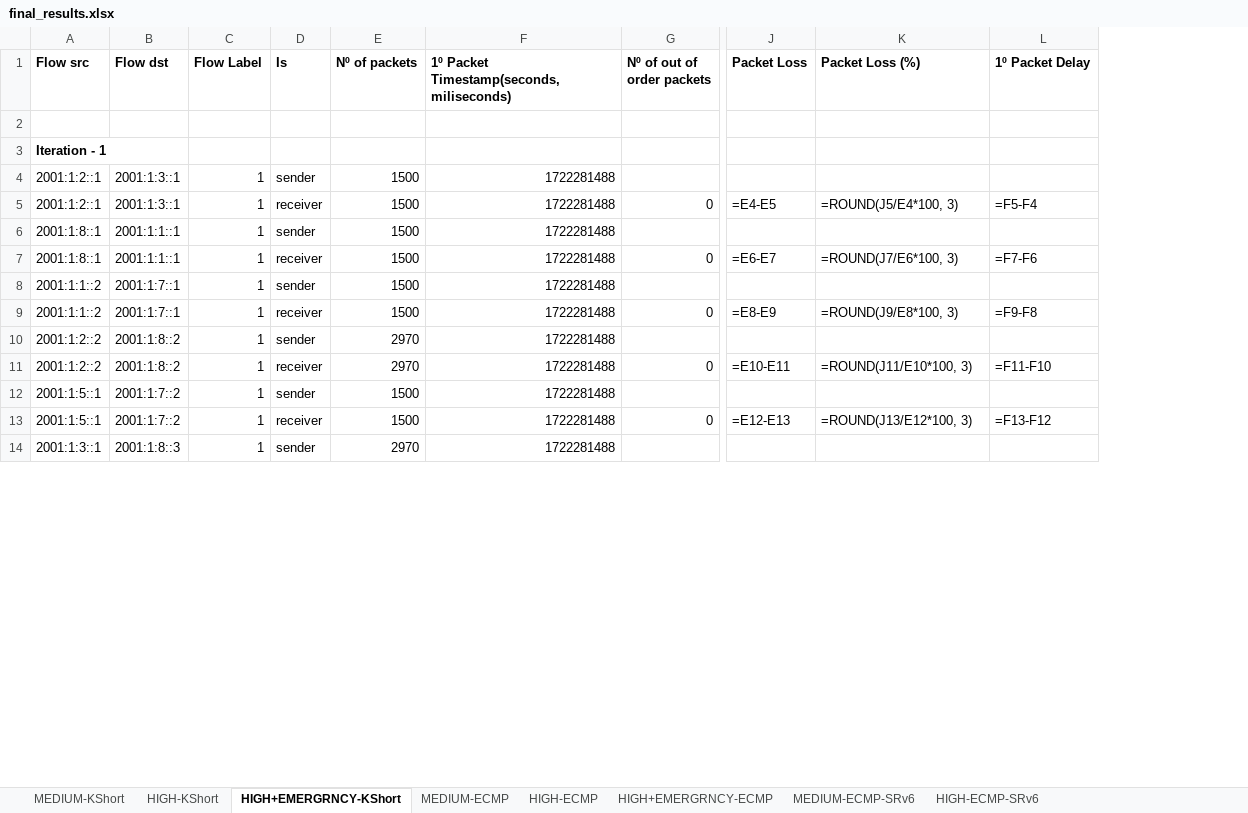
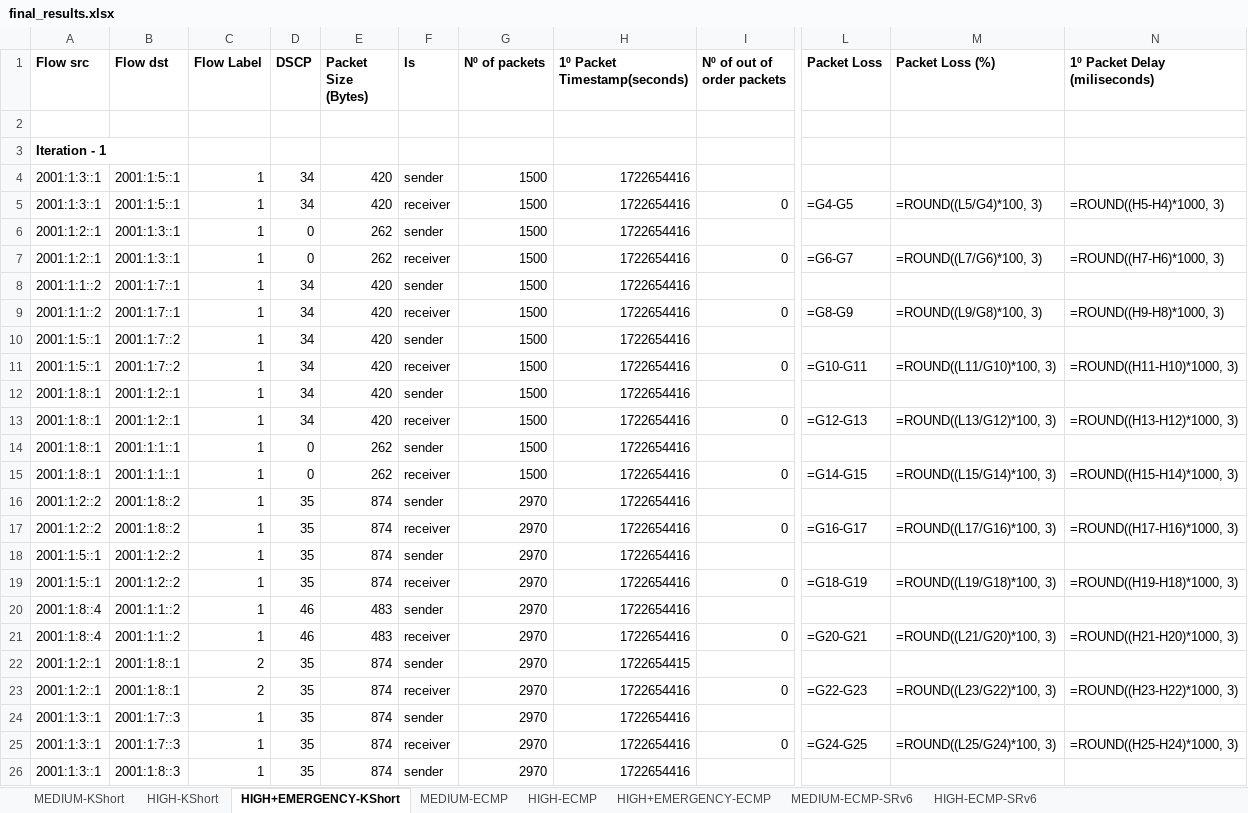
Before and after one commit to davidcc73/p4-srv6-INT, an Excel workbook: INT/results/final_results.xlsx, sheet HIGH+EMERGENCY-KShort, drawn as a sheet; only a part is shown, gaps mark what is left out; values as stored, in another font and other column widths than the file's, no borders; formulas without a stored value are shown as written; removed rows and columns are numbered as before the commit, all else as after; rows hold the shown columns only; the diff covers the shown part only; the diff names each change by its address in the sheet, - before the commit and + after, or states it on an @@ line.

```diff
--- a/INT/results/final_results.xlsx (sheet HIGH+EMERGENCY-KShort)
+++ b/INT/results/final_results.xlsx (sheet HIGH+EMERGENCY-KShort)
-sheet tab: HIGH+EMERGRNCY-KShort
+sheet tab: HIGH+EMERGENCY-KShort
-sheet tab: HIGH+EMERGRNCY-ECMP
+sheet tab: HIGH+EMERGENCY-ECMP
+column D (DSCP), rows 6-7: 0 | 0; rows 14-19: 0 | 0 | 35 | 35 | 35 | 35; row 26: 35
+column E (Packet Size (Bytes)), rows 6-7: 262 | 262; rows 14-19: 262 | 262 | 874 | 874 | 874 | 874; row 26: 874
-column F, rows 1-7: 1º Packet Timestamp(seconds,miliseconds) |  |  | 1722281488 | 1722281488 | 1722281488 | 1722281488; rows 10-14: all 1722281488
+column H (1º Packet Timestamp(seconds)), rows 6-7: 1722654416 | 1722654416; rows 14-19: all 1722654416; row 26: 1722654416
-column L (1º Packet Delay), rows 5-7: =F5-F4 |  | =F7-F6; rows 11-13: =F11-F10 |  | =F13-F12
+column N (1º Packet Delay (miliseconds)), row 7: =ROUND((H7-H6)*1000, 3); rows 15-19: =ROUND((H15-H14)*1000, 3) |  | =ROUND((H17-H16)*1000, 3) |  | =ROUND((H19-H18)*1000, 3)
+row 4: 2001:1:3::1 | 2001:1:5::1 | 1 | 34 | 420 | sender | 1500 | 1722654416
+row 5: 2001:1:3::1 | 2001:1:5::1 | 1 | 34 | 420 | receiver | 1500 | 1722654416 | 0 | =G4-G5 | =ROUND((L5/G4)*100, 3) | =ROUND((H5-H4)*1000, 3)
-L7 (Packet Loss): =E4-E5
+L7 (Packet Loss): =G6-G7
-M7 (Packet Loss (%)): =ROUND(J5/E4*100, 3)
+M7 (Packet Loss (%)): =ROUND((L7/G6)*100, 3)
+row 9: 2001:1:1::2 | 2001:1:7::1 | 1 | 34 | 420 | receiver | 1500 | 1722654416 | 0 | =G8-G9 | =ROUND((L9/G8)*100, 3) | =ROUND((H9-H8)*1000, 3)
@@ row 48 moved to row 10: 2001:1:5::1 @@
+row 11: 2001:1:5::1 | 2001:1:7::2 | 1 | 34 | 420 | receiver | 1500 | 1722654416 | 0 | =G10-G11 | =ROUND((L11/G10)*100, 3) | =ROUND((H11-H10)*1000, 3)
+row 12: 2001:1:8::1 | 2001:1:2::1 | 1 | 34 | 420 | sender | 1500 | 1722654416
+row 13: 2001:1:8::1 | 2001:1:2::1 | 1 | 34 | 420 | receiver | 1500 | 1722654416 | 0 | =G12-G13 | =ROUND((L13/G12)*100, 3) | =ROUND((H13-H12)*1000, 3)
-L15 (Packet Loss): =E6-E7
+L15 (Packet Loss): =G14-G15
-M15 (Packet Loss (%)): =ROUND(J7/E6*100, 3)
+M15 (Packet Loss (%)): =ROUND((L15/G14)*100, 3)
-row 9: 2001:1:1::2 | 2001:1:7::1 | 1 | receiver | 1500 | 1722281488 | 0 | =E8-E9 | =ROUND(J9/E8*100, 3) | =F9-F8
-L17 (Packet Loss): =E10-E11
+L17 (Packet Loss): =G16-G17
-M17 (Packet Loss (%)): =ROUND(J11/E10*100, 3)
+M17 (Packet Loss (%)): =ROUND((L17/G16)*100, 3)
-B18:B19 (Flow dst): 2001:1:7::2
+B18:B19 (Flow dst): 2001:1:2::2
-G18:G19 (Nº of packets): 1500
+G18:G19 (Nº of packets): 2970
-L19 (Packet Loss): =E12-E13
+L19 (Packet Loss): =G18-G19
-M19 (Packet Loss (%)): =ROUND(J13/E12*100, 3)
+M19 (Packet Loss (%)): =ROUND((L19/G18)*100, 3)
@@ row 18 moved to row 20: 2001:1:8::4 @@
+row 21: 2001:1:8::4 | 2001:1:1::2 | 1 | 46 | 483 | receiver | 2970 | 1722654416 | 0 | =G20-G21 | =ROUND((L21/G20)*100, 3) | =ROUND((H21-H20)*1000, 3)
+row 22: 2001:1:2::1 | 2001:1:8::1 | 2 | 35 | 874 | sender | 2970 | 1722654415
+row 23: 2001:1:2::1 | 2001:1:8::1 | 2 | 35 | 874 | receiver | 2970 | 1722654416 | 0 | =G22-G23 | =ROUND((L23/G22)*100, 3) | =ROUND((H23-H22)*1000, 3)
@@ row 70 moved to row 24: 2001:1:3::1 @@
+row 25: 2001:1:3::1 | 2001:1:7::3 | 1 | 35 | 874 | receiver | 2970 | 1722654416 | 0 | =G24-G25 | =ROUND((L25/G24)*100, 3) | =ROUND((H25-H24)*1000, 3)
```
Also changed, not shown: 130 added rows, 27 removed rows, 19 moved rows and 210 edited cells elsewhere in this sheet, sheet HIGH-ECMP-SRv6, sheet HIGH+EMERGENCY-ECMP, sheet HIGH-ECMP, sheet HIGH-KShort, sheet MEDIUM-ECMP-SRv6, sheet MEDIUM-ECMP, 1 more sheet, other sheet tabs, 13 other files.
